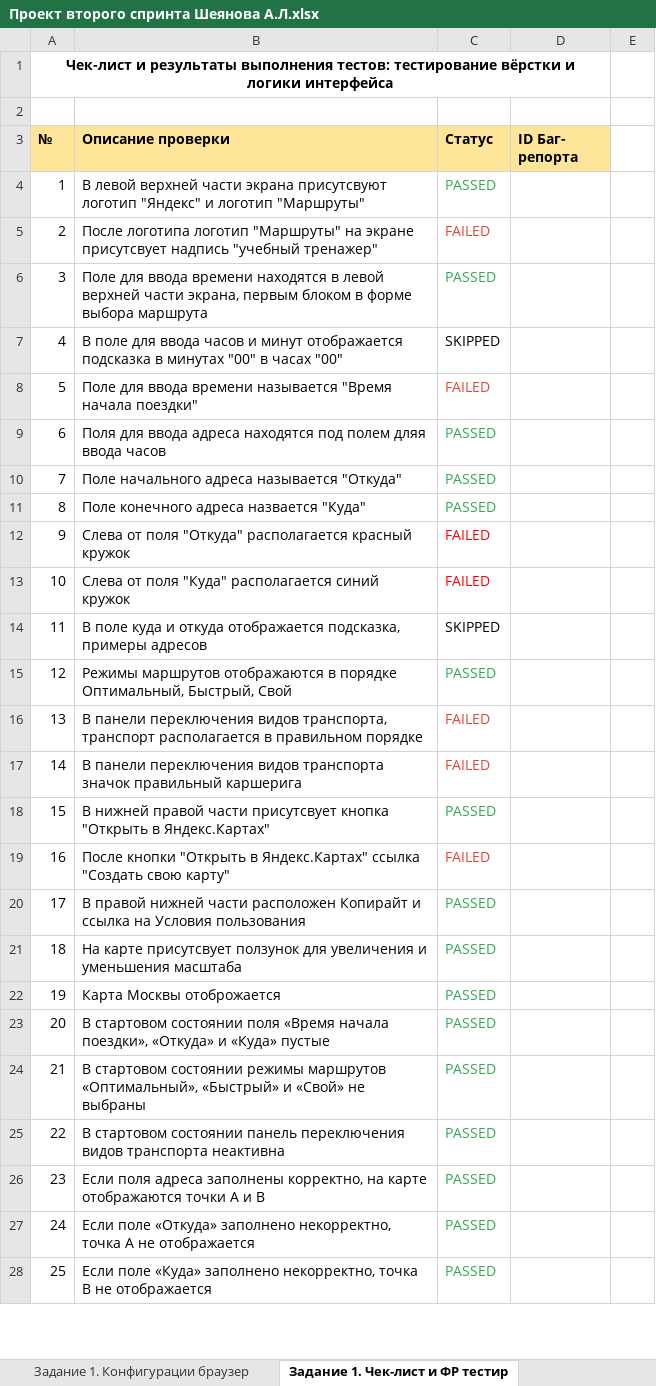
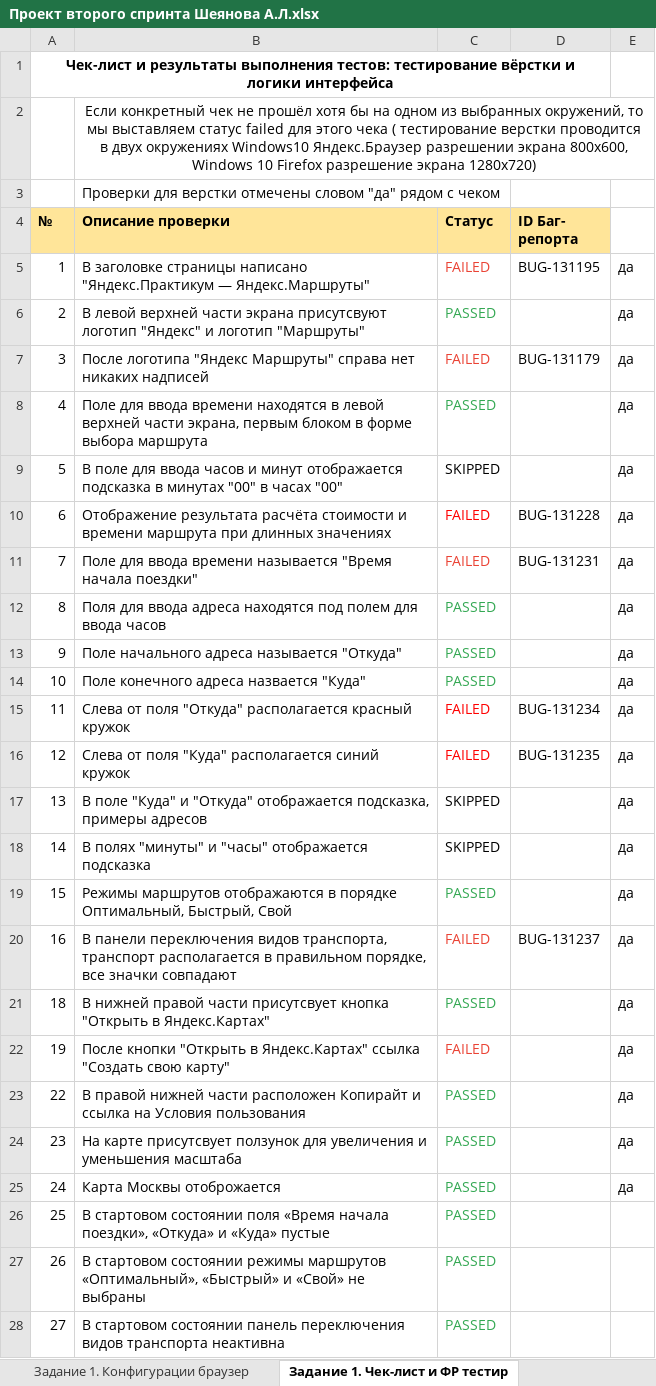
Before and after one commit to Alina-Sheyanova/yandex-praktikum-qa-manual, an Excel workbook: Второй спринт/Проект второго спринта Шеянова А.Л.xlsx, sheet Задание 1. Чек-лист и ФР тестир, drawn as a sheet; only a part is shown; the shorter side is filled out with more unchanged rows; values as stored, in another font and other column widths than the file's, no borders; removed rows and columns are numbered as before the commit, all else as after; the diff covers the shown part only; the diff names each change by its address in the sheet, - before the commit and + after, or states it on an @@ line.

```diff
--- a/Второй спринт/Проект второго спринта Шеянова А.Л.xlsx (sheet Задание 1. Чек-лист и ФР тестир)
+++ b/Второй спринт/Проект второго спринта Шеянова А.Л.xlsx (sheet Задание 1. Чек-лист и ФР тестир)
-B2 (Описание проверки): (empty)
+B2 (Описание проверки): Если конкретный чек не прошёл хотя бы на одном из выбранных окружений, то мы выставляем статус failed для этого чека ( тестирование верстки проводится в двух окружениях Windows10 Яндекс.Браузер разрешении экрана 800x600, Windows 10 Firefox разрешение экрана 1280х720)
+B2:E2 merged
+row 3:  | Проверки для верстки отмечены словом "да" рядом с чеком
+row 5: 1 | В заголовке страницы написано "Яндекс.Практикум — Яндекс.Маршруты" | FAILED | BUG-131195 | да
@@ column A (№) renumbered between rows 6 and 56 @@
-E6: (empty)
+E6: да
-row 5: 2 | После логотипа логотип "Маршруты" на экране присутсвует надпись "учебный тренажер" | FAILED
+row 7: 3 | После логотипа "Яндекс Маршруты" справа нет никаких надписей | FAILED | BUG-131179 | да
-E8:E9: (empty)
+E8:E9: да
+row 10: 6 | Отображение результата расчёта стоимости и времени маршрута при длинных значениях | FAILED | BUG-131228 | да
-D11 (ID Баг- репорта): (empty)
+D11 (ID Баг- репорта): BUG-131231
-E11:E17: (empty)
+E11:E17: да
-B12 (Описание проверки): …под полем дляя ввода часов
+B12 (Описание проверки): …под полем для ввода часов
-D15 (ID Баг- репорта): (empty)
+D15 (ID Баг- репорта): BUG-131234
-D16 (ID Баг- репорта): (empty)
+D16 (ID Баг- репорта): BUG-131235
-B17 (Описание проверки): В поле куда и откуда отображается подсказка,…
+B17 (Описание проверки): В поле "Куда" и "Откуда" отображается подсказка,…
+row 18: 14 | В полях "минуты" и "часы" отображается подсказка | SKIPPED |  | да
-E19: (empty)
+E19: да
-row 16: 13 | В панели переключения видов транспорта, транспорт располагается в правильном порядке | FAILED
-row 17: 14 | В панели переключения видов транспорта значок правильный каршерига | FAILED
+row 20: 16 | В панели переключения видов транспорта, транспорт располагается в правильном порядке, все значки совпадают | FAILED | BUG-131237 | да
-E21:E25: (empty)
+E21:E25: да
```
Also changed, not shown: 2 removed rows and 3 edited cells elsewhere in this sheet, sheet Задание 1. Тест-кейсы логика ин, sheet Задание 2. Чек-лист и ФР.
